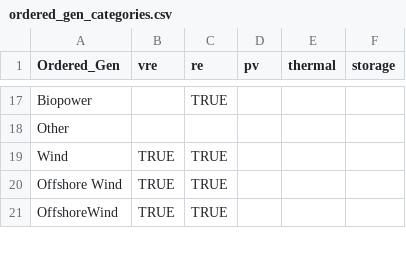
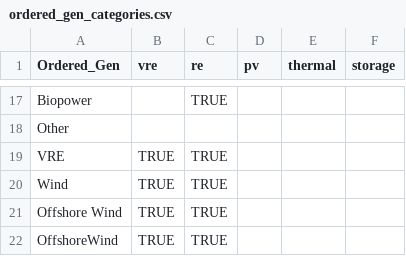
Before and after one commit to NREL/Marmot, a CSV file: marmot/input_files/mapping_folder/ordered_gen_categories.csv, drawn as a sheet; only a part is shown, gaps mark what is left out.

```diff
--- a/marmot/input_files/mapping_folder/ordered_gen_categories.csv
+++ b/marmot/input_files/mapping_folder/ordered_gen_categories.csv
@@ -18,2 +18,3 @@ Biopower,,TRUE,,,
 Other,,,,,
+VRE,TRUE,TRUE,,,
 Wind,TRUE,TRUE,,,
```
Also changed, not shown: marmot/input_files/mapping_folder/colour_dictionary.csv, marmot/input_files/mapping_folder/gen_names.csv.
